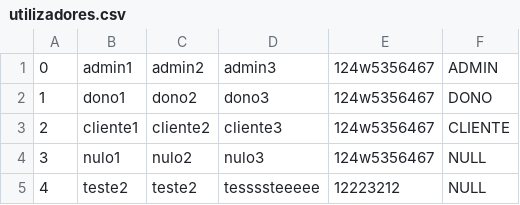
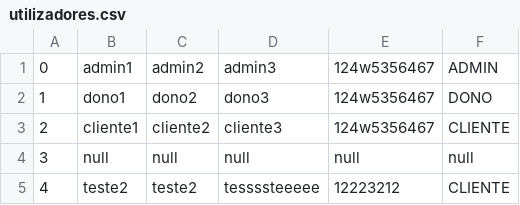
Before and after one commit to awlaska/trabalhopratico_prog2, a CSV file: out/production/trabalhopratico/Ficheiros/utilizadores.csv, drawn as a sheet.

```diff
--- a/out/production/trabalhopratico/Ficheiros/utilizadores.csv
+++ b/out/production/trabalhopratico/Ficheiros/utilizadores.csv
@@ -3,3 +3,3 @@
 2;cliente1;cliente2;cliente3;124w5356467;CLIENTE
-3;nulo1;nulo2;nulo3;124w5356467;NULL
-4;teste2;teste2;tessssteeeee;12223212;NULL
+3;null;null;null;null;null
+4;teste2;teste2;tessssteeeee;12223212;CLIENTE
```
Also changed, not shown: 3 other files.
